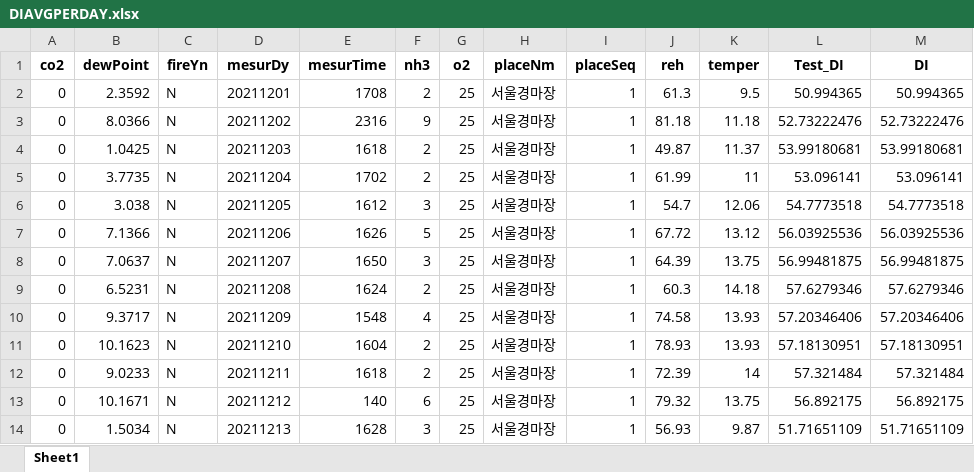
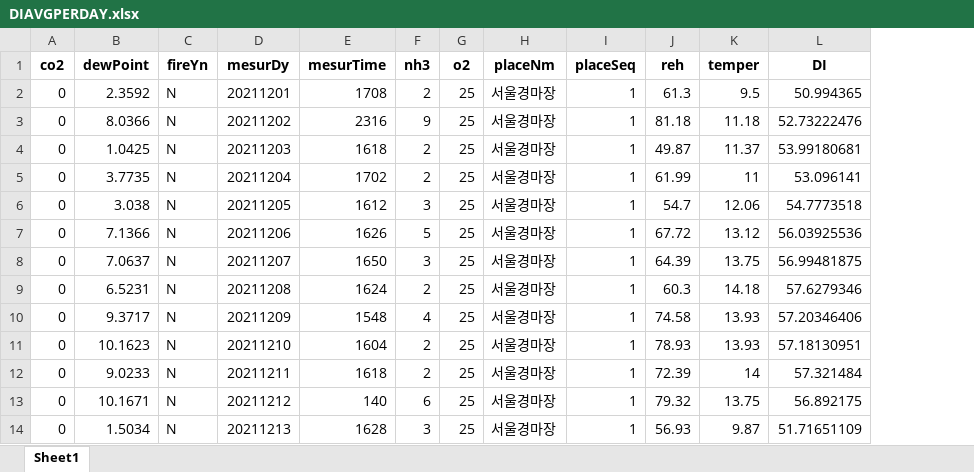
Before and after one commit to jadu9942/workspace_sts, an Excel workbook: python_study/파이썬_분석/DIAVGPERDAY.xlsx, sheet Sheet1, drawn as a sheet; only a part is shown; values as stored, in another font and other column widths than the file's, no borders; the diff names each change by its address in the sheet, - before the commit and + after, or states it on an @@ line.

```diff
--- a/python_study/파이썬_분석/DIAVGPERDAY.xlsx (sheet Sheet1)
+++ b/python_study/파이썬_분석/DIAVGPERDAY.xlsx (sheet Sheet1)
-column L (Test_DI), rows 2-14: 50.994365 | 52.73222476 | 53.99180681 | 53.096141 | 54.7773518 | 56.03925536 | 56.99481875 | 57.6279346 | 57.20346406 | 57.18130951 | 57.321484 | 56.892175 | 51.71651109
```
Also changed, not shown: python_study/파이썬_분석/DITEST1.xlsx, 21 other files.
